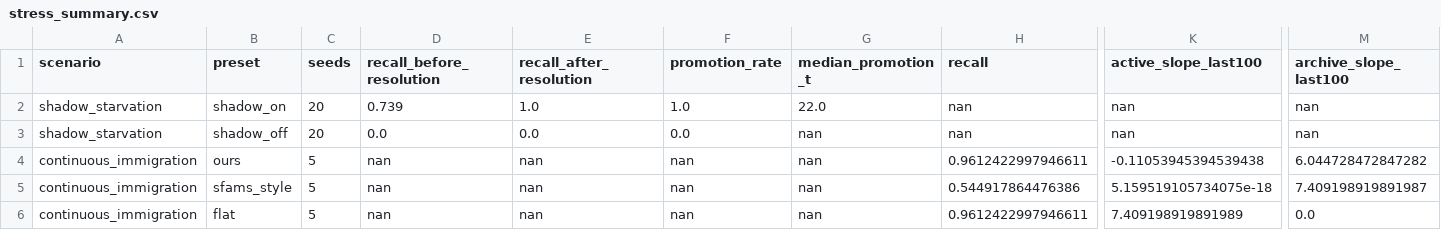
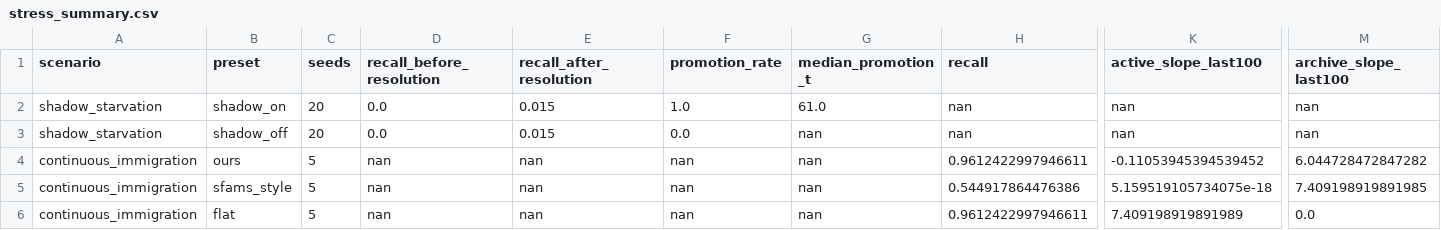
Before and after one commit to 1173591564/Dynamics-memory, a CSV file: experiments/out/runs/stress_summary.csv, drawn as a sheet; only a part is shown, gaps mark what is left out; the diff names each change by its address in the sheet, - before the commit and + after, or states it on an @@ line.

```diff
--- a/experiments/out/runs/stress_summary.csv
+++ b/experiments/out/runs/stress_summary.csv
-D2 (recall_before_resolution): 0.739
+D2 (recall_before_resolution): 0.0
-E2 (recall_after_resolution): 1.0
+E2 (recall_after_resolution): 0.015
-G2 (median_promotion_t): 22.0
+G2 (median_promotion_t): 61.0
-E3 (recall_after_resolution): 0.0
+E3 (recall_after_resolution): 0.015
-K4 (active_slope_last100): -0.11053945394539438
+K4 (active_slope_last100): -0.11053945394539452
-M5 (archive_slope_last100): 7.409198919891987
+M5 (archive_slope_last100): 7.409198919891985
```
Also changed, not shown: experiments/out/runs/summary.csv, 5 other files.
